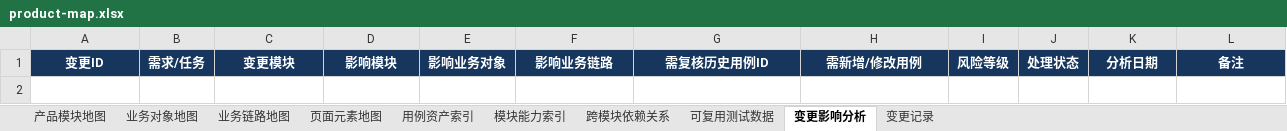
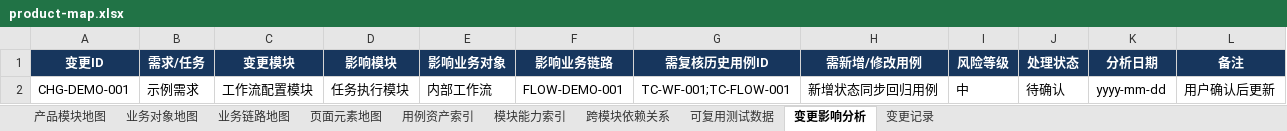
Before and after one commit to sdssee/test_case_gen, an Excel workbook: docs/test-assets/product-map.xlsx, sheet 变更影响分析, drawn as a sheet; values as stored, in another font and other column widths than the file's, no borders; the diff names each change by its address in the sheet, - before the commit and + after, or states it on an @@ line.

```diff
--- a/docs/test-assets/product-map.xlsx (sheet 变更影响分析)
+++ b/docs/test-assets/product-map.xlsx (sheet 变更影响分析)
+row 2: CHG-DEMO-001 | 示例需求 | 工作流配置模块 | 任务执行模块 | 内部工作流 | FLOW-DEMO-001 | TC-WF-001;TC-FLOW-001 | 新增状态同步回归用例 | 中 | 待确认 | yyyy-mm-dd | 用户确认后更新
```
Also changed, not shown: sheet 页面元素地图, sheet 用例资产索引, sheet 业务对象地图, sheet 业务链路地图, sheet 跨模块依赖关系, sheet 可复用测试数据, 3 more sheets, 6 other files.
